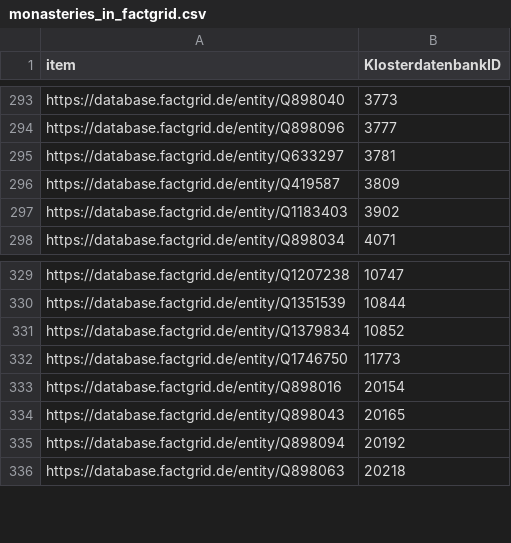
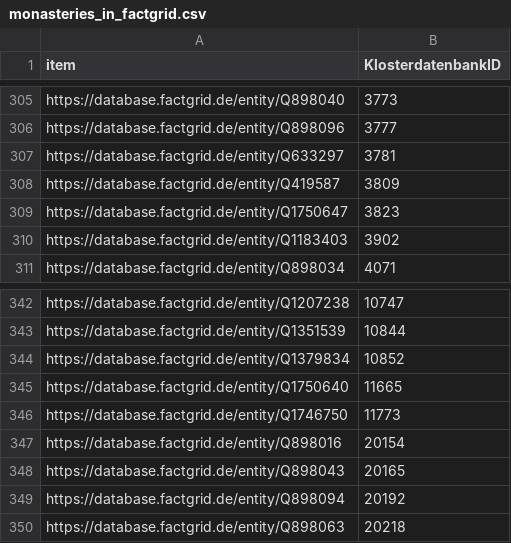
Before and after one commit to Germania-Sacra/DomVoc, a CSV file: data/factgrid_data/monasteries_in_factgrid.csv, drawn as a sheet; only a part is shown, gaps mark what is left out; the diff covers the shown part only.

```diff
--- a/data/factgrid_data/monasteries_in_factgrid.csv
+++ b/data/factgrid_data/monasteries_in_factgrid.csv
@@ -296,2 +308,3 @@ https://database.factgrid.de/entity/Q633297,3781
 https://database.factgrid.de/entity/Q419587,3809
+https://database.factgrid.de/entity/Q1750647,3823
 https://database.factgrid.de/entity/Q1183403,3902
@@ -331,2 +344,3 @@ https://database.factgrid.de/entity/Q1351539,10844
 https://database.factgrid.de/entity/Q1379834,10852
+https://database.factgrid.de/entity/Q1750640,11665
 https://database.factgrid.de/entity/Q1746750,11773
```
Also changed, not shown: 12 added rows elsewhere in this file, data/factgrid_data/building_complexes_in_factgrid.csv, 1 other file.
